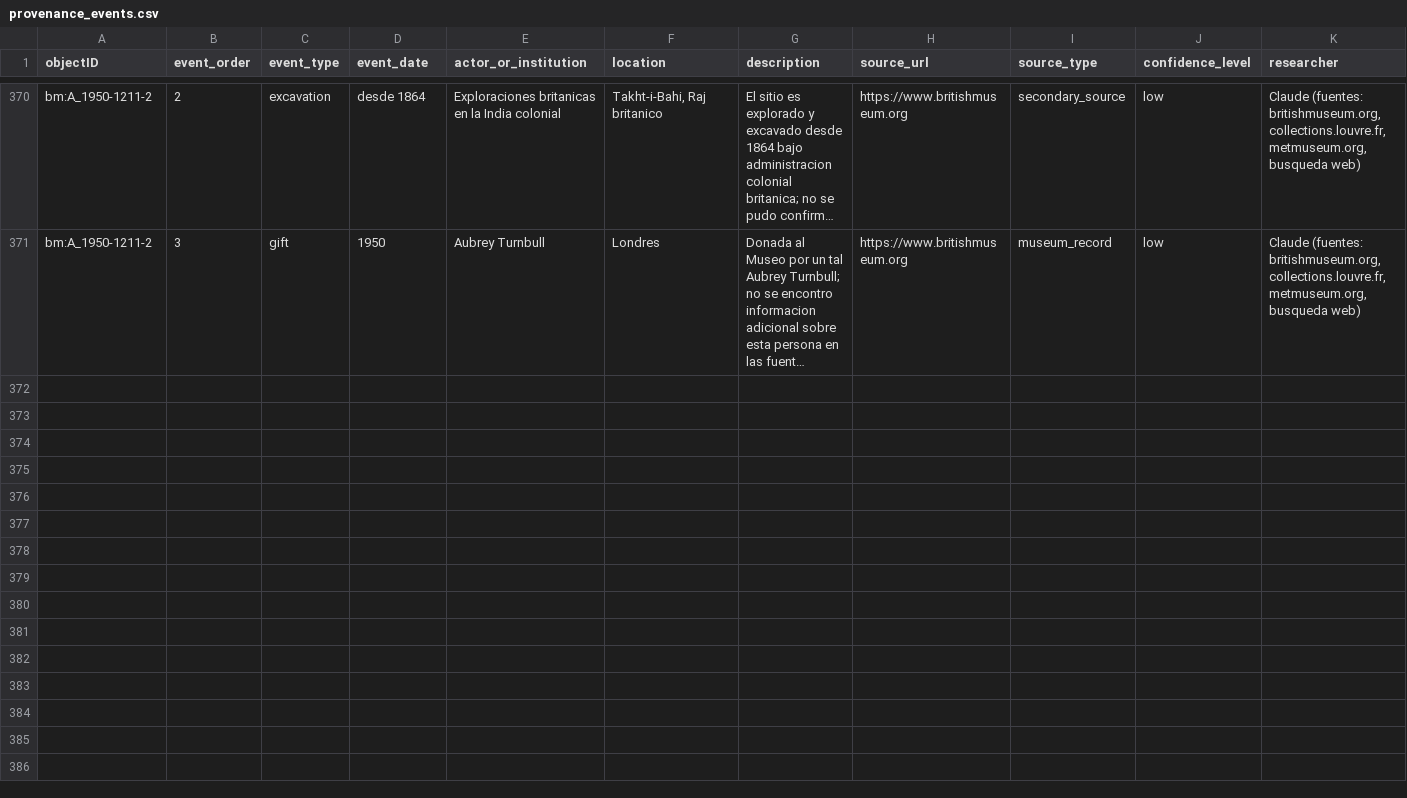
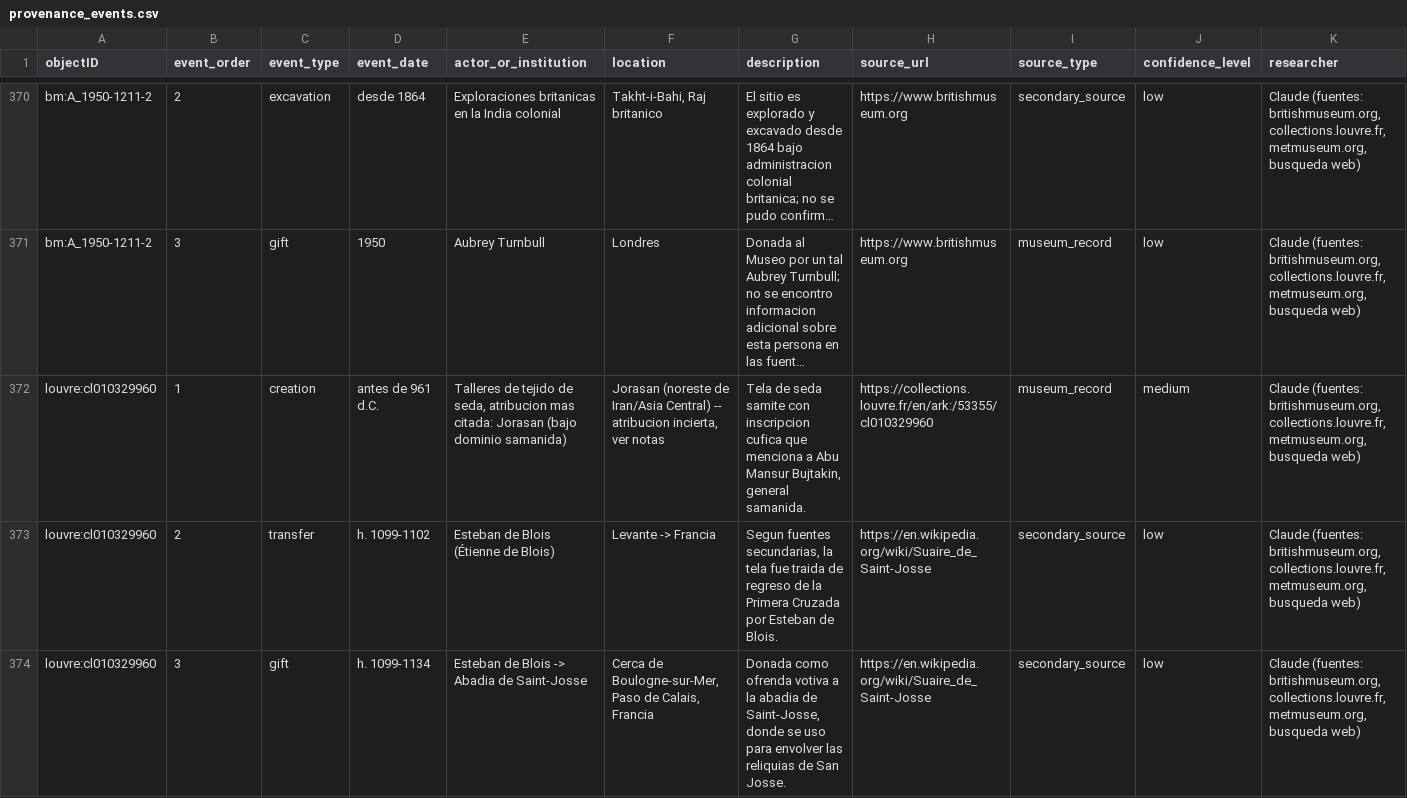
Before and after one commit to veronicadeleonh/tracing-origins, a CSV file: data/enrichment/provenance_events.csv, drawn as a sheet; only a part is shown, gaps mark what is left out; long unchanged cells end in …; rows hold the shown columns only; the diff covers the shown part only; the diff names each change by its address in the sheet, - before the commit and + after, or states it on an @@ line.

Commit message:
Fix: Suaire de Saint-Josse no resolvía a un país (reportado por la usuaria)
La usuaria reportó que clickear Arabia Saudita no resaltaba nada pese a
que, según ella, esta pieza (louvre:cl010329960) debería contar ahí.
Investigado: la pieza nunca tuvo relación con Arabia Saudita (ese país no
tiene ninguna pieza en la muestra ni existe en
NATURAL_EARTH_NAME_TO_COUNTRY_KEY) — el problema real es que el registro
del Louvre lista 3 procedencias posibles para su fabricación, las 3
marcadas "(?)"/inciertas, y resolve_origin_louvre() no tenía keyword para
"Khurasan" (la atribución más citada por la bibliografía especializada en
textiles islámicos, aunque el propio Louvre la marca "antigua"/incierta),
así que matcheaba la alternativa menos específica ("Proche-Orient"),
resolviendo a "Cercano Oriente" sin país (regla ya documentada: esa
etiqueta es demasiado difusa para asignarle uno).

- src/geocode.py: agregada keyword "Khurasan" -> Jorasán/Khorasan (Irán)
  a LOUVRE_COUNTRY_KEYWORDS/KEYWORD_COUNTRY/ES_NAMES/EN_NAMES, priorizada
  sobre "Proche-Orient" en la lista.
- data/processed/geography_louvre.csv regenerado: la pieza pasa de
  "Cercano Oriente"/sin país a "Jorasán"/Irán.
- Nueva pieza bandera (layer 3, 45ª del Louvre): nota documentando las 3
  procedencias alternativas del registro del Louvre (no solo la Jorasán
  elegida para geocodificar), la atribución al general samanida Abu
  Mansur Bujtakin (antes de 961), y su traslado a Francia via la Primera
  Cruzada según fuentes secundarias hasta su compra por el Louvre en
  1921-22 — con el hueco entre esos dos puntos marcado como no
  documentado.

pytest (22/22), npm run lint y npm run build limpios.

```diff
--- a/data/enrichment/provenance_events.csv
+++ b/data/enrichment/provenance_events.csv
+row 372: louvre:cl010329960 | 1 | creation | antes de 961 d.C. | Talleres de tejido de seda, atribucion mas citada: Jorasan (bajo dominio samanida) | Jorasan (noreste de Iran/Asia Central) -- atribucion incierta, ver notas | Tela de seda samite con inscripcion cufica que menciona a Abu Mansur Bujtakin, general samanida. | https://collections.louvre.fr/en/ark:/53355/cl010329960 | museum_record | medium | Claude (fuentes: britishmuseum.org, collections.louvre.fr, metmuseum.org, busqueda web)
+row 373: louvre:cl010329960 | 2 | transfer | h. 1099-1102 | Esteban de Blois (Étienne de Blois) | Levante -> Francia | Segun fuentes secundarias, la tela fue traida de regreso de la Primera Cruzada por Esteban de Blois. | https://en.wikipedia.org/wiki/Suaire_de_Saint-Josse | secondary_source | low | Claude (fuentes: britishmuseum.org, collections.louvre.fr, metmuseum.org, busqueda web)
+row 374: louvre:cl010329960 | 3 | gift | h. 1099-1134 | Esteban de Blois -> Abadia de Saint-Josse | Cerca de Boulogne-sur-Mer, Paso de Calais, Francia | Donada como ofrenda votiva a la abadia de Saint-Josse, donde se uso para envolver las reliquias de San Josse. | https://en.wikipedia.org/wiki/Suaire_de_Saint-Josse | secondary_source | low | Claude (fuentes: britishmuseum.org, collections.louvre.fr, metmuseum.org, busqueda web)
```
Also changed, not shown: 2 added rows elsewhere in this file, data/enrichment/context.csv, data/processed/geography_louvre.csv, 3 other files.
